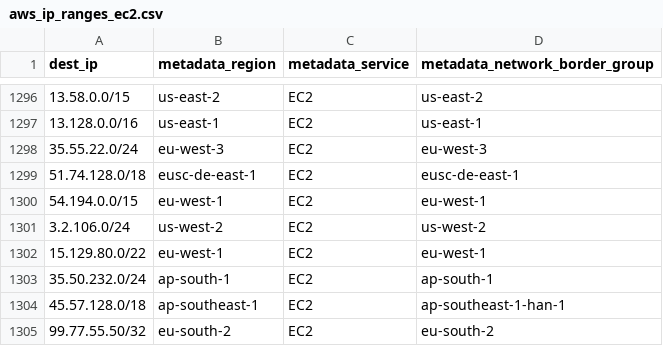
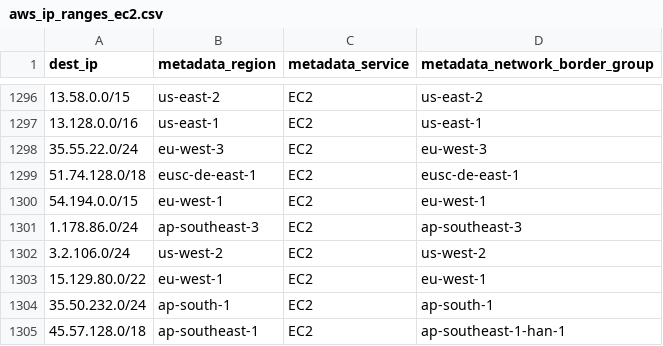
Before and after one commit to birhantprkc/awesome-lists, a CSV file: Lists/Ranges_IP_Address_Company_List/Cloud Hosting Providers/AWS/aws_ip_ranges_ec2.csv, drawn as a sheet; only a part is shown, gaps mark what is left out; the shorter side is filled out with more unchanged rows; the diff names each change by its address in the sheet, - before the commit and + after, or states it on an @@ line.

```diff
--- a/Lists/Ranges_IP_Address_Company_List/Cloud Hosting Providers/AWS/aws_ip_ranges_ec2.csv
+++ b/Lists/Ranges_IP_Address_Company_List/Cloud Hosting Providers/AWS/aws_ip_ranges_ec2.csv
+row 1301: 1.178.86.0/24 | ap-southeast-3 | EC2 | ap-southeast-3
```
Also changed, not shown: Lists/Ranges_IP_Address_Company_List/Cloud Hosting Providers/AWS/aws_ip_ranges.csv, Lists/Ranges_IP_Address_Company_List/Cloud Hosting Providers/AWS/aws_ip_ranges_amazon.csv.
